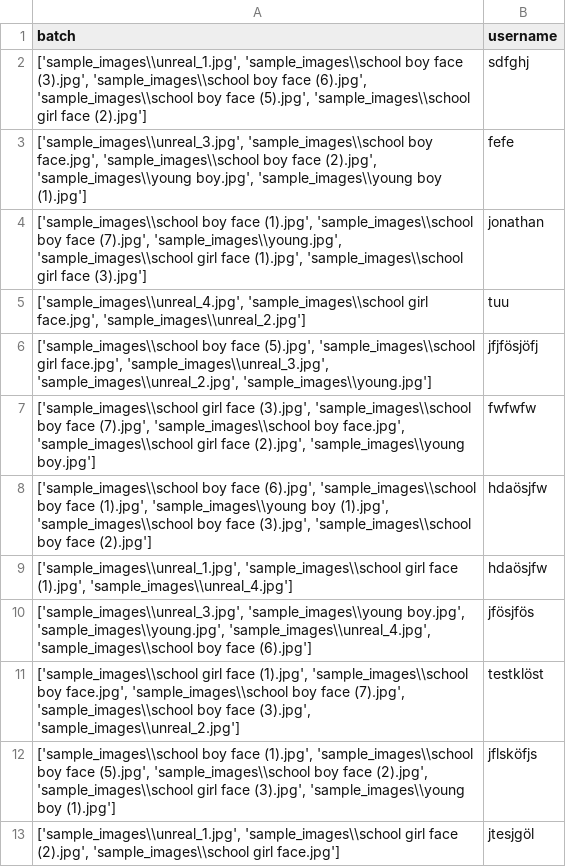
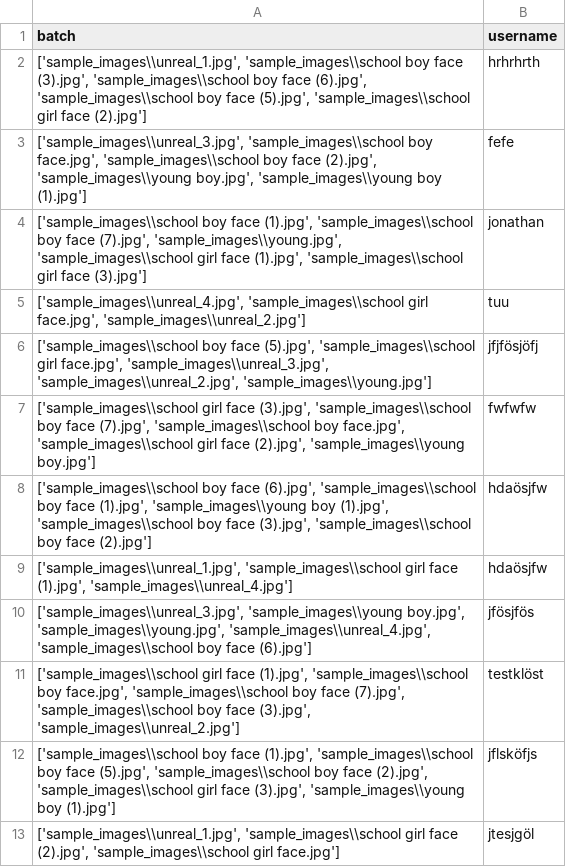
Before and after one commit to jonathanwun/projectReinforcementLearning, a CSV file: batches.csv, drawn as a sheet.

```diff
--- a/batches.csv
+++ b/batches.csv
@@ -1,3 +1,3 @@
 batch,username
-"['sample_images\\unreal_1.jpg', 'sample_images\\school boy face (3).jpg', 'sample_images\\school boy face (6).jpg', 'sample_images\\school boy face (5).jpg', 'sample_images\\school girl face (2).jpg']",sdfghj
+"['sample_images\\unreal_1.jpg', 'sample_images\\school boy face (3).jpg', 'sample_images\\school boy face (6).jpg', 'sample_images\\school boy face (5).jpg', 'sample_images\\school girl face (2).jpg']",hrhrhrth
 "['sample_images\\unreal_3.jpg', 'sample_images\\school boy face.jpg', 'sample_images\\school boy face (2).jpg', 'sample_images\\young boy.jpg', 'sample_images\\young boy (1).jpg']",fefe
```
Also changed, not shown: 2 other files.
